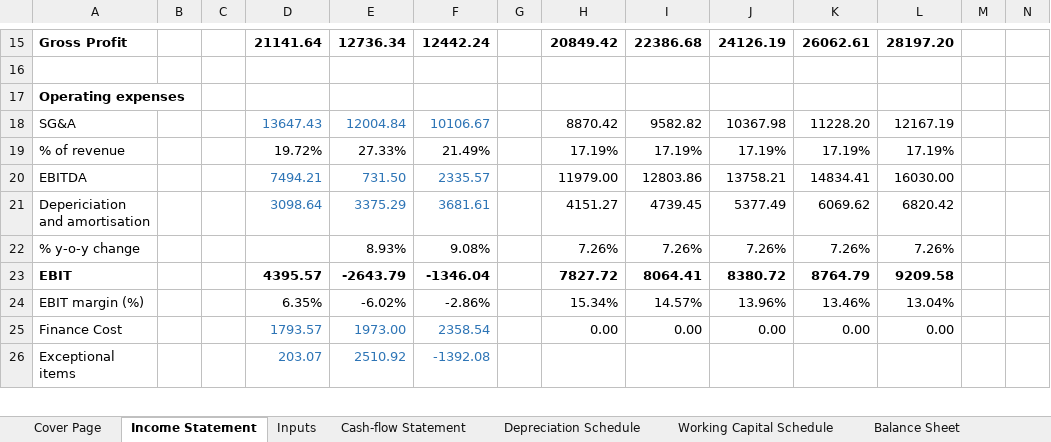
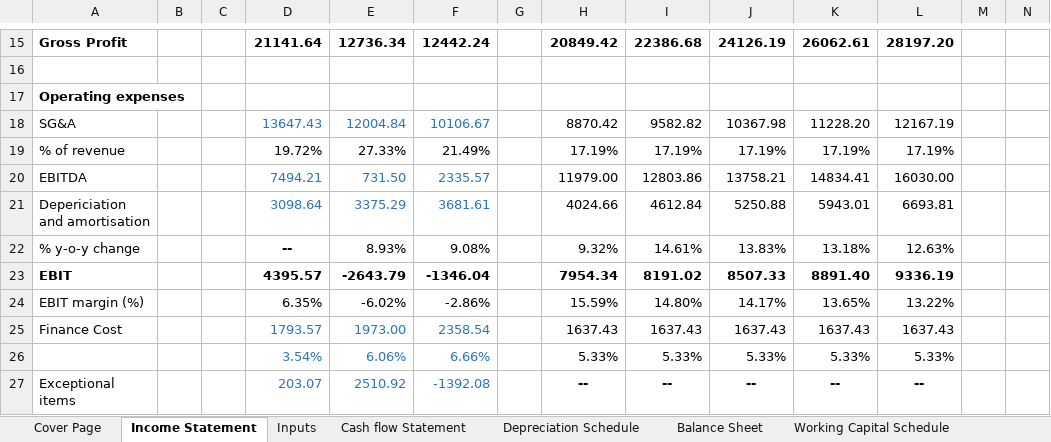
Before and after one commit to AmitKr13/Tata-Motors-Model, an Excel workbook: Tata Motors Model.xlsx, sheet Income Statement, drawn as a sheet; only a part is shown, gaps mark what is left out; values as stored, in another font and other column widths than the file's, no borders; addresses are those after the commit; the diff covers the shown part only; the diff names each change by its address in the sheet, - before the commit and + after, or states it on an @@ line.

```diff
--- a/Tata Motors Model.xlsx (sheet Income Statement)
+++ b/Tata Motors Model.xlsx (sheet Income Statement)
-sheet tab: Cash-flow Statement
+sheet tab: Cash flow Statement
@@ sheet tab order changed: Cover Page | Income Statement | Inputs | Cash flow Statement | Depreciation Schedule | Balance Sheet | Working Capital Schedule @@
-H21: 4151.27
+H21: 4024.66
-I21: 4739.45
+I21: 4612.84
-J21: 5377.49
+J21: 5250.88
-K21: 6069.62
+K21: 5943.01
-L21: 6820.42
+L21: 6693.81
-D22: (empty)
+D22: --
-H22: 7.26%
+H22: 9.32%
-I22: 7.26%
+I22: 14.61%
-J22: 7.26%
+J22: 13.83%
-K22: 7.26%
+K22: 13.18%
-L22: 7.26%
+L22: 12.63%
-H23: 7827.72
+H23: 7954.34
-I23: 8064.41
+I23: 8191.02
-J23: 8380.72
+J23: 8507.33
-K23: 8764.79
+K23: 8891.40
-L23: 9209.58
+L23: 9336.19
-H24: 15.34%
+H24: 15.59%
-I24: 14.57%
+I24: 14.80%
-J24: 13.96%
+J24: 14.17%
-K24: 13.46%
+K24: 13.65%
-L24: 13.04%
+L24: 13.22%
-H25: 0.00
+H25: 1637.43
-I25: 0.00
+I25: 1637.43
-J25: 0.00
+J25: 1637.43
-K25: 0.00
+K25: 1637.43
-L25: 0.00
+L25: 1637.43
+row 26:  |  |  | 3.54% | 6.06% | 6.66% |  | 5.33% | 5.33% | 5.33% | 5.33% | 5.33%
-H27: (empty)
+H27: --
-I27: (empty)
+I27: --
-J27: (empty)
+J27: --
-K27: (empty)
+K27: --
-L27: (empty)
+L27: --
```
Also changed, not shown: 27 edited cells elsewhere in this sheet, sheet Working Capital Schedule, sheet Cash flow Statement, sheet Balance Sheet, sheet DCF Analysis, sheet Inputs, sheet Depreciation Schedule, 1 more sheet, formulas that keep their value.
